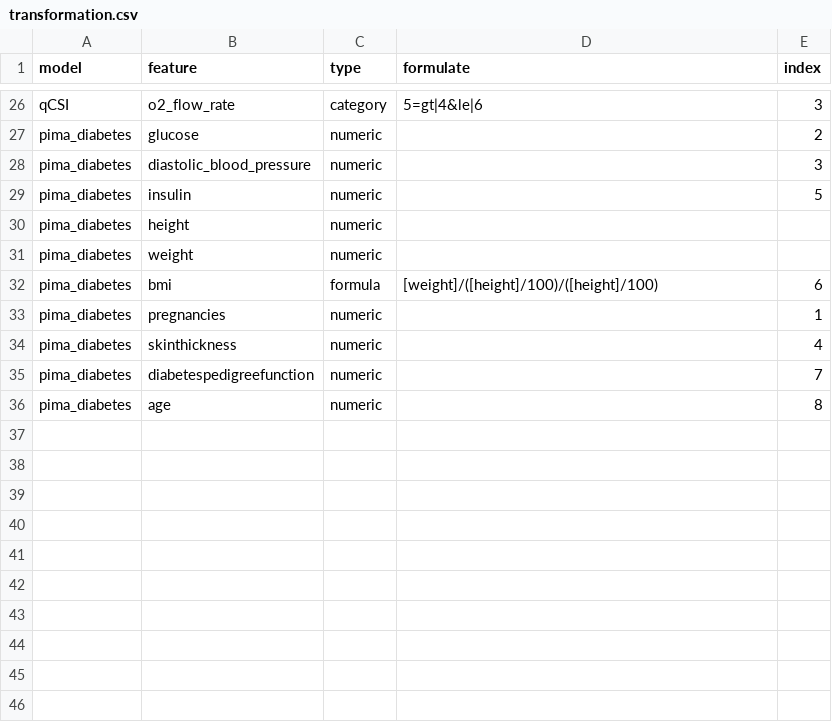
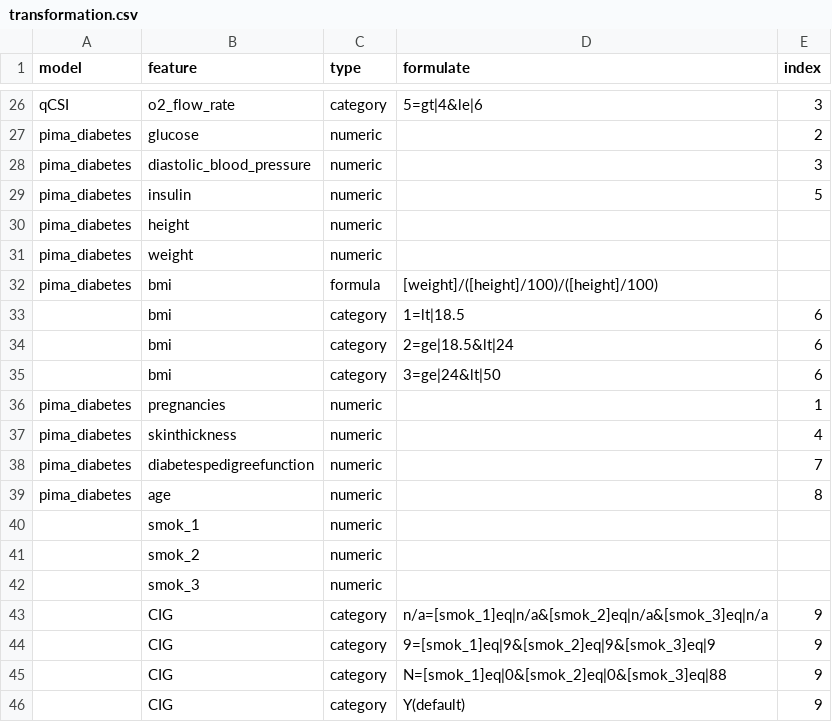
Before and after one commit to billkuojhgf/Model-on-fhir, a CSV file: Backend/config/transformation.csv, drawn as a sheet; only a part is shown, gaps mark what is left out.

Commit message:
Minor updates
1. New transformation configs for next feature.
2. MoCab Architecture updates

```diff
--- a/Backend/config/transformation.csv
+++ b/Backend/config/transformation.csv
@@ -31,3 +31,6 @@ pima_diabetes,height,numeric,,
 pima_diabetes,weight,numeric,,
-pima_diabetes,bmi,formula,[weight]/([height]/100)/([height]/100),6
+pima_diabetes,bmi,formula,[weight]/([height]/100)/([height]/100),
+,bmi,category,1=lt|18.5,6
+,bmi,category,2=ge|18.5&lt|24,6
+,bmi,category,3=ge|24&lt|50,6
 pima_diabetes,pregnancies,numeric,,1
@@ -36 +39,8 @@ pima_diabetes,diabetespedigreefunction,numeric,,7
 pima_diabetes,age,numeric,,8
+,smok_1,numeric,,
+,smok_2,numeric,,
+,smok_3,numeric,,
+,CIG,category,n/a=[smok_1]eq|n/a&[smok_2]eq|n/a&[smok_3]eq|n/a,9
+,CIG,category,9=[smok_1]eq|9&[smok_2]eq|9&[smok_3]eq|9,9
+,CIG,category,N=[smok_1]eq|0&[smok_2]eq|0&[smok_3]eq|88,9
+,CIG,category,Y(default),9
```
Also changed, not shown: 4 other files.
